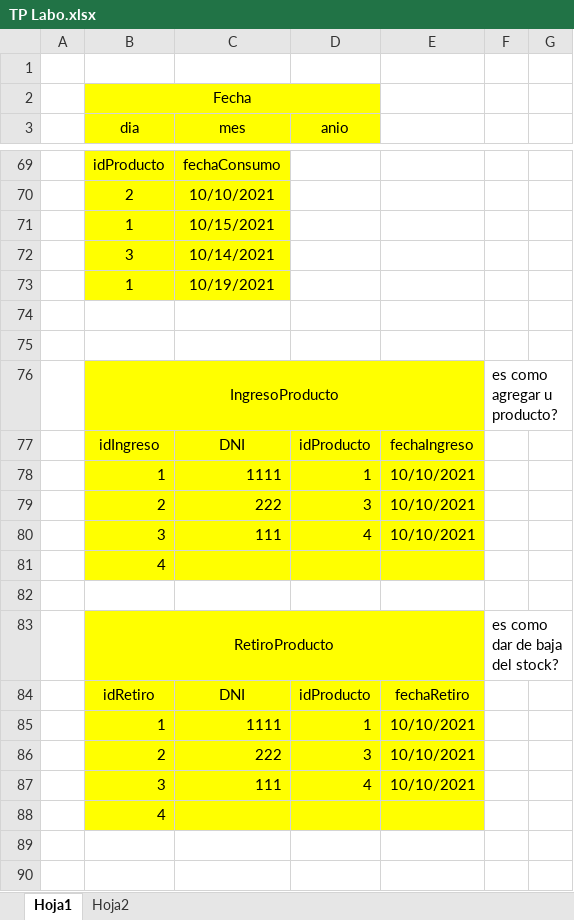
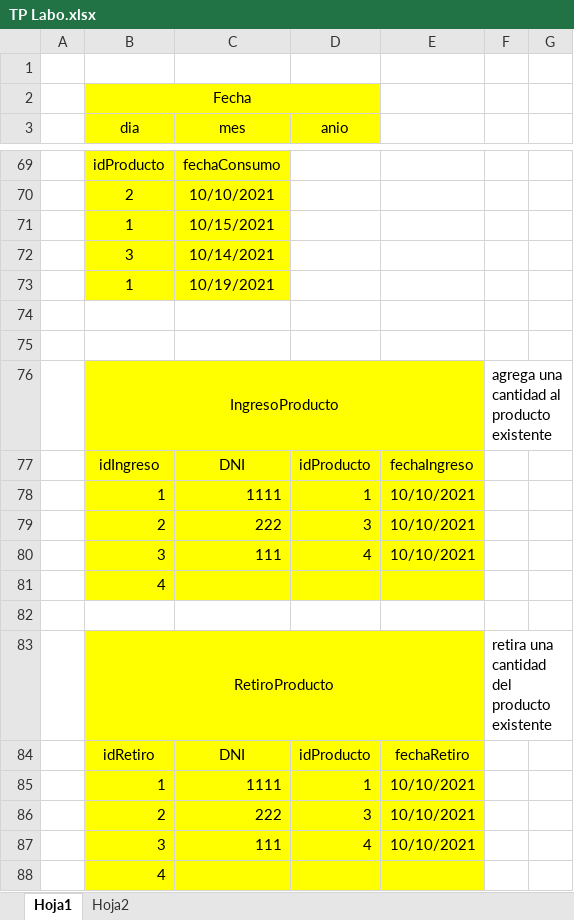
Before and after one commit to SanUtn/Proyecto, an Excel workbook: TP Labo.xlsx, sheet Hoja1, drawn as a sheet; only a part is shown, gaps mark what is left out; values as stored, in another font and other column widths than the file's, no borders; the diff names each change by its address in the sheet, - before the commit and + after, or states it on an @@ line.

Commit message:
INGRESOS Y EGRESOS
se agrega la opcion de ingreso y egreso al menu de productos, tambien se agregan los listados, y se crea en stock que sume y reste stock, pero falla el menu al hacer las dos cosas juntas.

```diff
--- a/TP Labo.xlsx (sheet Hoja1)
+++ b/TP Labo.xlsx (sheet Hoja1)
-F76: es como agregar u producto?
+F76: agrega una cantidad al producto existente
-F83: es como dar de baja del stock?
+F83: retira una cantidad del producto existente
```
Also changed, not shown: 20 other files.
